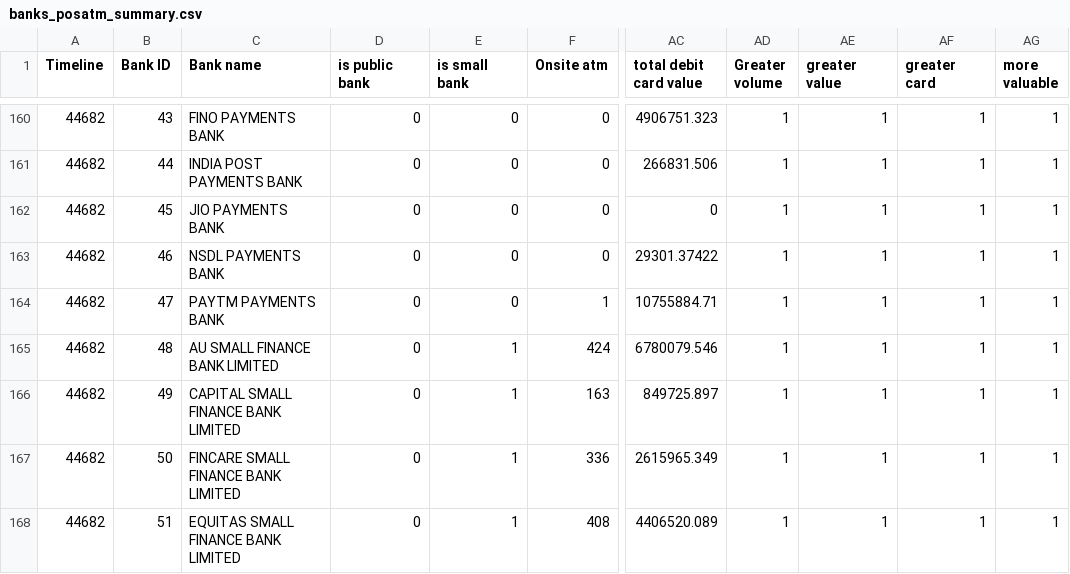
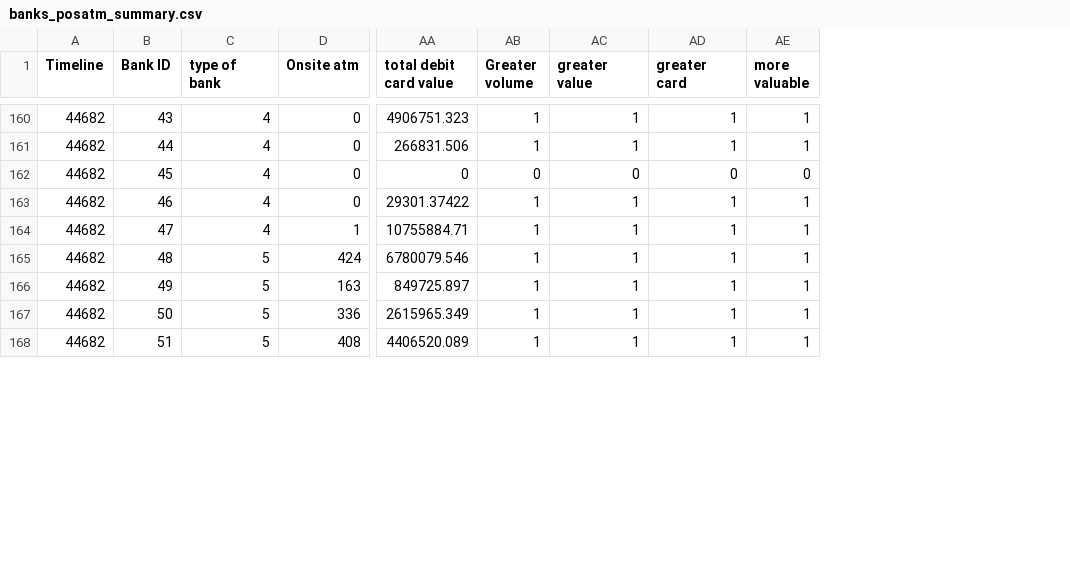
Before and after one commit to ShraddhaThumsi/machine_learning_github_folio, a CSV file: machine_learning/data/preprocessed_files/rbi/banks_posatm_summary.csv, drawn as a sheet; only a part is shown, gaps mark what is left out; removed rows and columns are numbered as before the commit, all else as after; the diff covers the shown part only; the diff names each change by its address in the sheet, - before the commit and + after, or states it on an @@ line.

Commit message:
cleaned up bucketing of types of banks, made all features numerical, data is loaded up programmatically also. We are ready to rumble with the code

```diff
--- a/machine_learning/data/preprocessed_files/rbi/banks_posatm_summary.csv
+++ b/machine_learning/data/preprocessed_files/rbi/banks_posatm_summary.csv
-column C (Bank name), rows 160-168: FINO PAYMENTS BANK | INDIA POST PAYMENTS BANK | JIO PAYMENTS BANK | NSDL PAYMENTS BANK | PAYTM PAYMENTS BANK | AU SMALL FINANCE BANK LIMITED | CAPITAL SMALL FINANCE BANK LIMITED | FINCARE SMALL FINANCE BANK LIMITED | EQUITAS SMALL FINANCE BANK LIMITED
-column D (is public bank), rows 160-168: all 0
-column E (is small bank), rows 160-168: 0 | 0 | 0 | 0 | 0 | 1 | 1 | 1 | 1
+column C (type of bank), rows 160-168: 4 | 4 | 4 | 4 | 4 | 5 | 5 | 5 | 5
-AB162 (Greater volume): 1
+AB162 (Greater volume): 0
-AC162 (greater value): 1
+AC162 (greater value): 0
-AD162 (greater card): 1
+AD162 (greater card): 0
-AE162 (more valuable): 1
+AE162 (more valuable): 0
```
Also changed, not shown: 16 edited cells elsewhere in this file, 2 other files.
